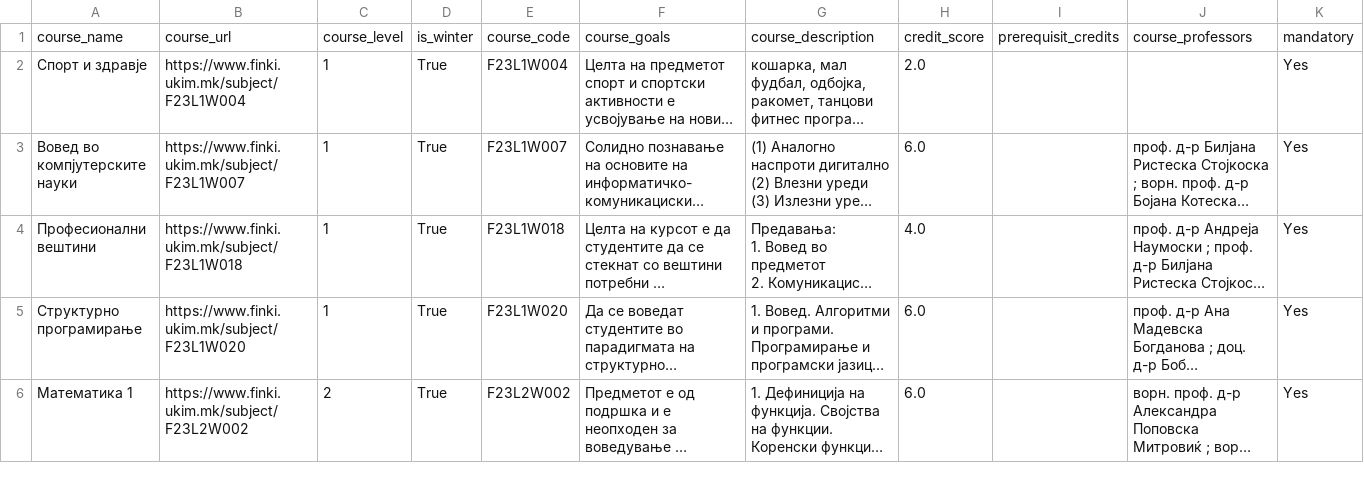
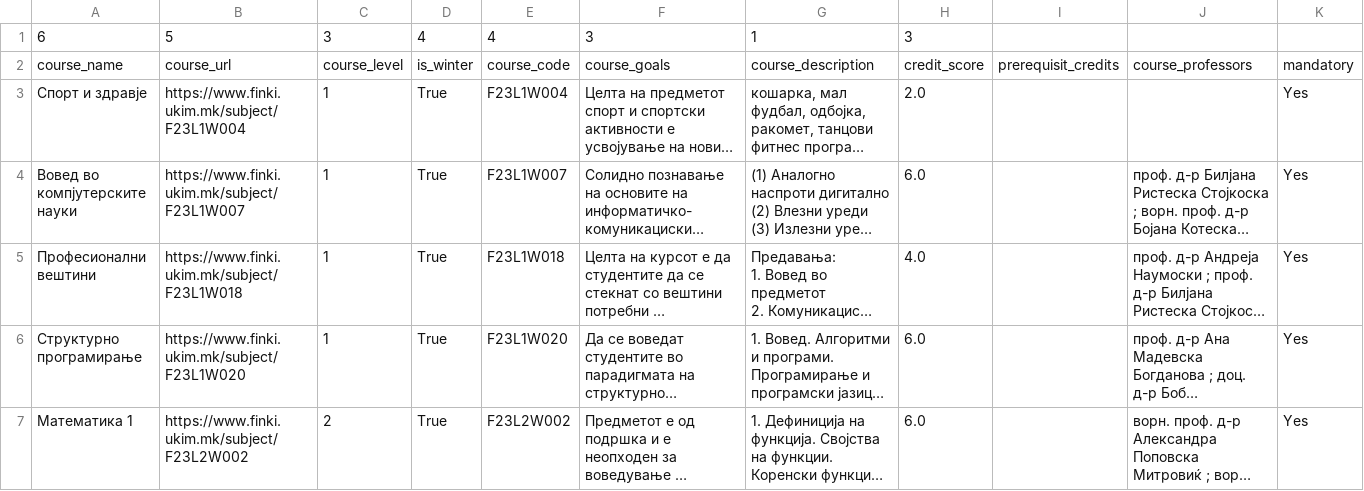
Before and after one commit to georgibozhinoski/Course-Suggestion-App, a CSV file: CourseSuggestionApp/src/main/resources/MajorsScrapedData/Информатичка едукација(4годишни).csv, drawn as a sheet; only a part is shown; long unchanged cells end in ….

```diff
--- a/CourseSuggestionApp/src/main/resources/MajorsScrapedData/Информатичка едукација(4годишни).csv
+++ b/CourseSuggestionApp/src/main/resources/MajorsScrapedData/Информатичка едукација(4годишни).csv
@@ -1 +1,2 @@
+6,5,3,4,4,3,1,3
 course_name,course_url,course_level,is_winter,course_code,course_goals,course_description,credit_score,prerequisit_credits,course_professors,mandatory
```
Also changed, not shown: CourseSuggestionApp/src/main/resources/MajorsScrapedData/Интернет, мрежи и безбедност(4годишни).csv, CourseSuggestionApp/src/main/resources/MajorsScrapedData/Примена на информациски технологии(4годишни).csv, 1 other file.
